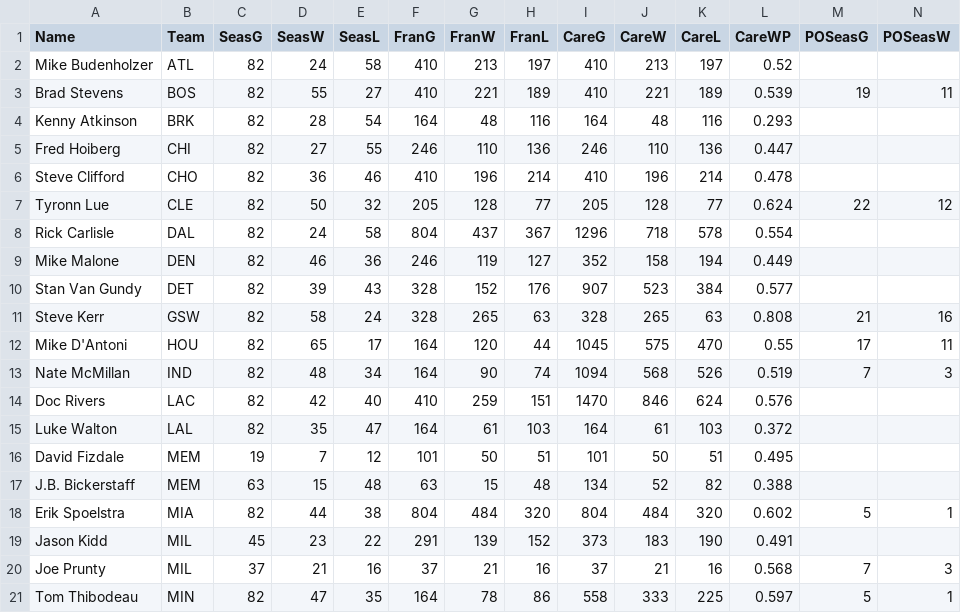
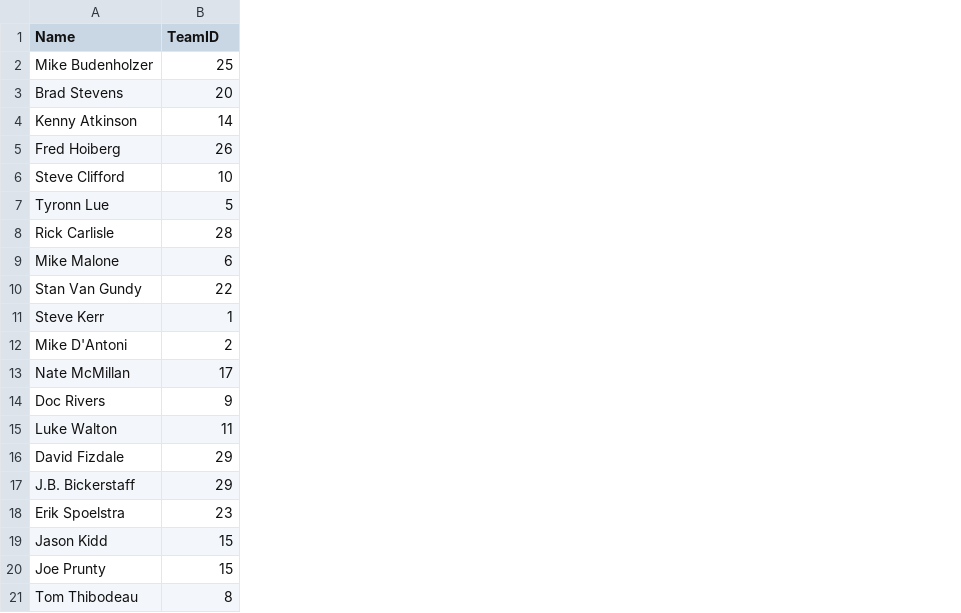
Before and after one commit to carissaallen/NBA-Database, a CSV file: CSV_Files/Coaches.csv, drawn as a sheet; only a part is shown; removed rows and columns are numbered as before the commit, all else as after; the diff covers the shown part only; the diff names each change by its address in the sheet, - before the commit and + after, or states it on an @@ line.

Commit message:
added Excel docs, Sources text file, and updated CSV files

```diff
--- a/CSV_Files/Coaches.csv
+++ b/CSV_Files/Coaches.csv
-column B (Team), rows 2-21: ATL | BOS | BRK | CHI | CHO | CLE | DAL | DEN | DET | GSW | HOU | IND | LAC | LAL | MEM | MEM | MIA | MIL | MIL | MIN
-column C (SeasG), rows 2-21: 82 | 82 | 82 | 82 | 82 | 82 | 82 | 82 | 82 | 82 | 82 | 82 | 82 | 82 | 19 | 63 | 82 | 45 | 37 | 82
-column D (SeasW), rows 2-21: 24 | 55 | 28 | 27 | 36 | 50 | 24 | 46 | 39 | 58 | 65 | 48 | 42 | 35 | 7 | 15 | 44 | 23 | 21 | 47
-column E (SeasL), rows 2-21: 58 | 27 | 54 | 55 | 46 | 32 | 58 | 36 | 43 | 24 | 17 | 34 | 40 | 47 | 12 | 48 | 38 | 22 | 16 | 35
-column F (FranG), rows 2-21: 410 | 410 | 164 | 246 | 410 | 205 | 804 | 246 | 328 | 328 | 164 | 164 | 410 | 164 | 101 | 63 | 804 | 291 | 37 | 164
-column G (FranW), rows 2-21: 213 | 221 | 48 | 110 | 196 | 128 | 437 | 119 | 152 | 265 | 120 | 90 | 259 | 61 | 50 | 15 | 484 | 139 | 21 | 78
-column H (FranL), rows 2-21: 197 | 189 | 116 | 136 | 214 | 77 | 367 | 127 | 176 | 63 | 44 | 74 | 151 | 103 | 51 | 48 | 320 | 152 | 16 | 86
-column I (CareG), rows 2-21: 410 | 410 | 164 | 246 | 410 | 205 | 1296 | 352 | 907 | 328 | 1045 | 1094 | 1470 | 164 | 101 | 134 | 804 | 373 | 37 | 558
-column J (CareW), rows 2-21: 213 | 221 | 48 | 110 | 196 | 128 | 718 | 158 | 523 | 265 | 575 | 568 | 846 | 61 | 50 | 52 | 484 | 183 | 21 | 333
-column K (CareL), rows 2-21: 197 | 189 | 116 | 136 | 214 | 77 | 578 | 194 | 384 | 63 | 470 | 526 | 624 | 103 | 51 | 82 | 320 | 190 | 16 | 225
-column L (CareWP), rows 2-21: 0.52 | 0.539 | 0.293 | 0.447 | 0.478 | 0.624 | 0.554 | 0.449 | 0.577 | 0.808 | 0.55 | 0.519 | 0.576 | 0.372 | 0.495 | 0.388 | 0.602 | 0.491 | 0.568 | 0.597
-column N (POSeasW), rows 3-21: 11 |  |  |  | 12 |  |  |  | 16 | 11 | 3 |  |  |  |  | 1 |  | 3 | 1
-B1: POSeasG
+B1: TeamID
-B2 (TeamID): (empty)
+B2 (TeamID): 25
-B3 (TeamID): 19
+B3 (TeamID): 20
-B4 (TeamID): (empty)
+B4 (TeamID): 14
-B5 (TeamID): (empty)
+B5 (TeamID): 26
-B6 (TeamID): (empty)
+B6 (TeamID): 10
-B7 (TeamID): 22
+B7 (TeamID): 5
-B8 (TeamID): (empty)
+B8 (TeamID): 28
-B9 (TeamID): (empty)
+B9 (TeamID): 6
-B10 (TeamID): (empty)
+B10 (TeamID): 22
-B11 (TeamID): 21
+B11 (TeamID): 1
-B12 (TeamID): 17
+B12 (TeamID): 2
-B13 (TeamID): 7
+B13 (TeamID): 17
-B14 (TeamID): (empty)
+B14 (TeamID): 9
-B15 (TeamID): (empty)
+B15 (TeamID): 11
-B16:B17 (TeamID): (empty)
+B16:B17 (TeamID): 29
-B18 (TeamID): 5
+B18 (TeamID): 23
-B19 (TeamID): (empty)
+B19 (TeamID): 15
-B20 (TeamID): 7
+B20 (TeamID): 15
-B21 (TeamID): 5
+B21 (TeamID): 8
```
Also changed, not shown: 7 removed columns and 13 edited cells elsewhere in this file, CSV_Files/Team_Stats.csv, 12 other files.
